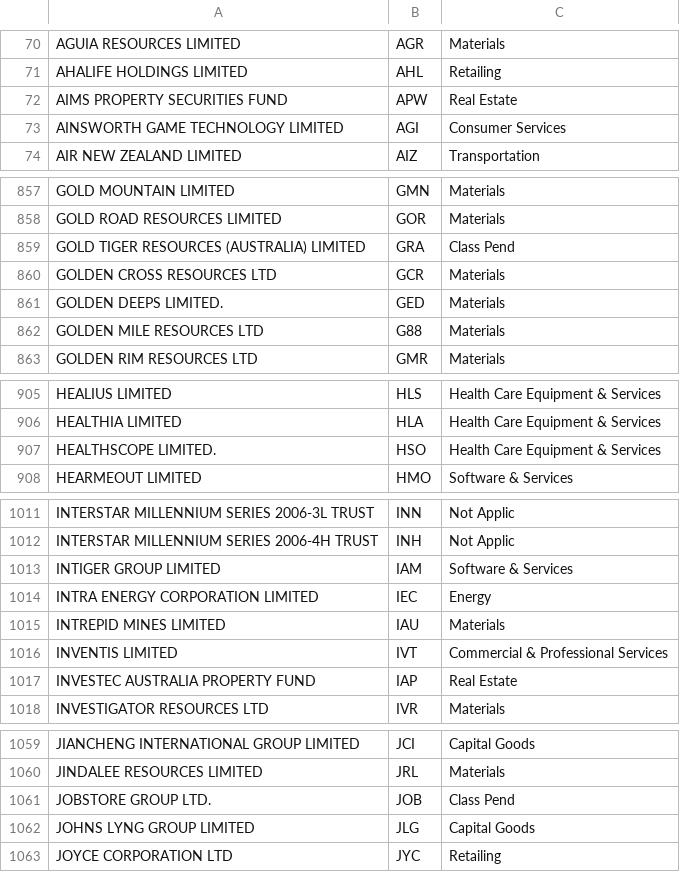
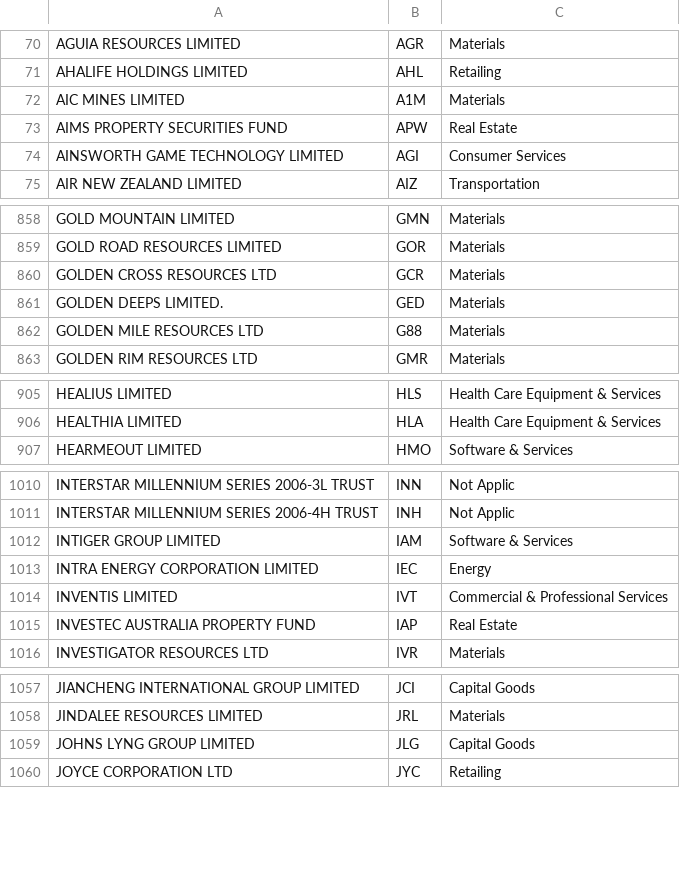
Before and after one commit to cjamieson1/Azure, a CSV file: Home/Data/ASXData.csv, drawn as a sheet; only a part is shown, gaps mark what is left out; removed rows and columns are numbered as before the commit, all else as after; the diff covers the shown part only; the diff names each change by its address in the sheet, - before the commit and + after, or states it on an @@ line.

```diff
--- a/Home/Data/ASXData.csv
+++ b/Home/Data/ASXData.csv
+row 72: AIC MINES LIMITED | A1M | Materials
-row 859: GOLD TIGER RESOURCES (AUSTRALIA) LIMITED | GRA | Class Pend
-row 907: HEALTHSCOPE LIMITED. | HSO | Health Care Equipment & Services
-row 1015: INTREPID MINES LIMITED | IAU | Materials
-row 1061: JOBSTORE GROUP LTD. | JOB | Class Pend
```
Also changed, not shown: 3 added rows, 2 removed rows and 3 edited cells elsewhere in this file, Home/Data/HoursGS.csv, Home/Data/ShortPositions.csv, 8 other files.
